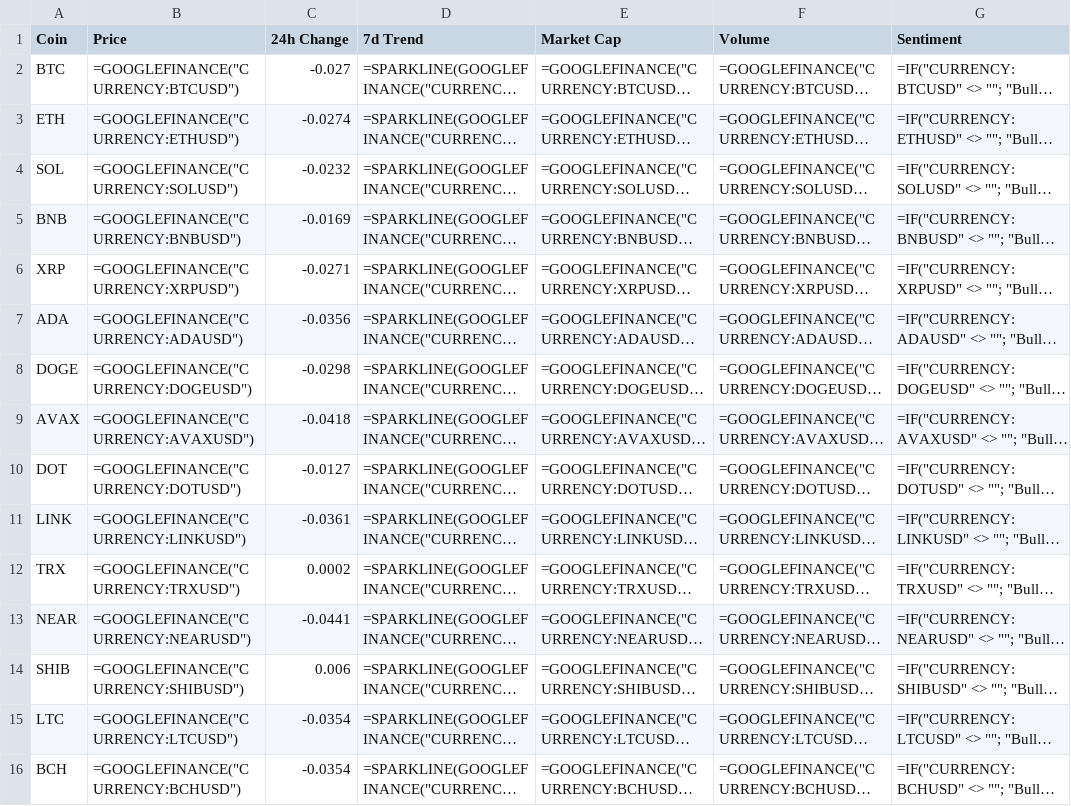
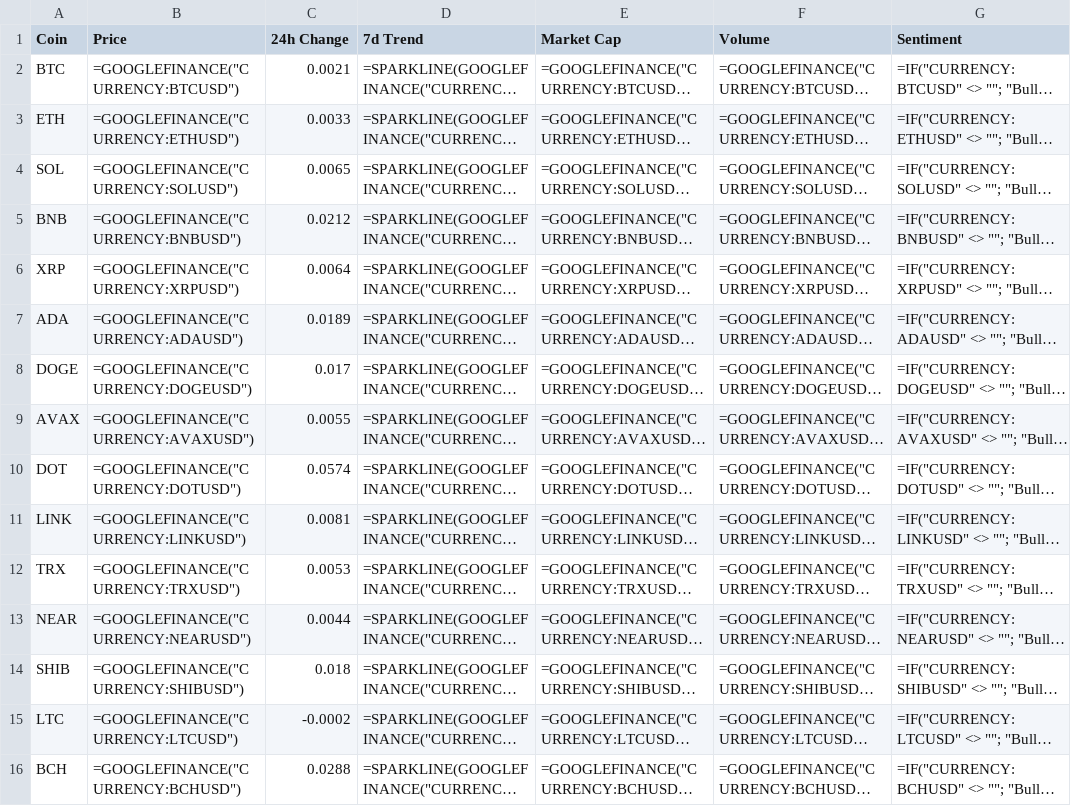
Before and after one commit to Deibiz4/infoacc, a CSV file: infocryptos/data/market_scan.csv, drawn as a sheet; long unchanged cells end in …; the diff names each change by its address in the sheet, - before the commit and + after, or states it on an @@ line.

```diff
--- a/infocryptos/data/market_scan.csv
+++ b/infocryptos/data/market_scan.csv
-C2 (24h Change): -0.027
+C2 (24h Change): 0.0021
-C3 (24h Change): -0.0274
+C3 (24h Change): 0.0033
-C4 (24h Change): -0.0232
+C4 (24h Change): 0.0065
-C5 (24h Change): -0.0169
+C5 (24h Change): 0.0212
-C6 (24h Change): -0.0271
+C6 (24h Change): 0.0064
-C7 (24h Change): -0.0356
+C7 (24h Change): 0.0189
-C8 (24h Change): -0.0298
+C8 (24h Change): 0.017
-C9 (24h Change): -0.0418
+C9 (24h Change): 0.0055
-C10 (24h Change): -0.0127
+C10 (24h Change): 0.0574
-C11 (24h Change): -0.0361
+C11 (24h Change): 0.0081
-C12 (24h Change): 0.0002
+C12 (24h Change): 0.0053
-C13 (24h Change): -0.0441
+C13 (24h Change): 0.0044
-C14 (24h Change): 0.006
+C14 (24h Change): 0.018
-C15 (24h Change): -0.0354
+C15 (24h Change): -0.0002
-C16 (24h Change): -0.0354
+C16 (24h Change): 0.0288
```
Also changed, not shown: infofx/data/market_scan.csv, 13 other files.
